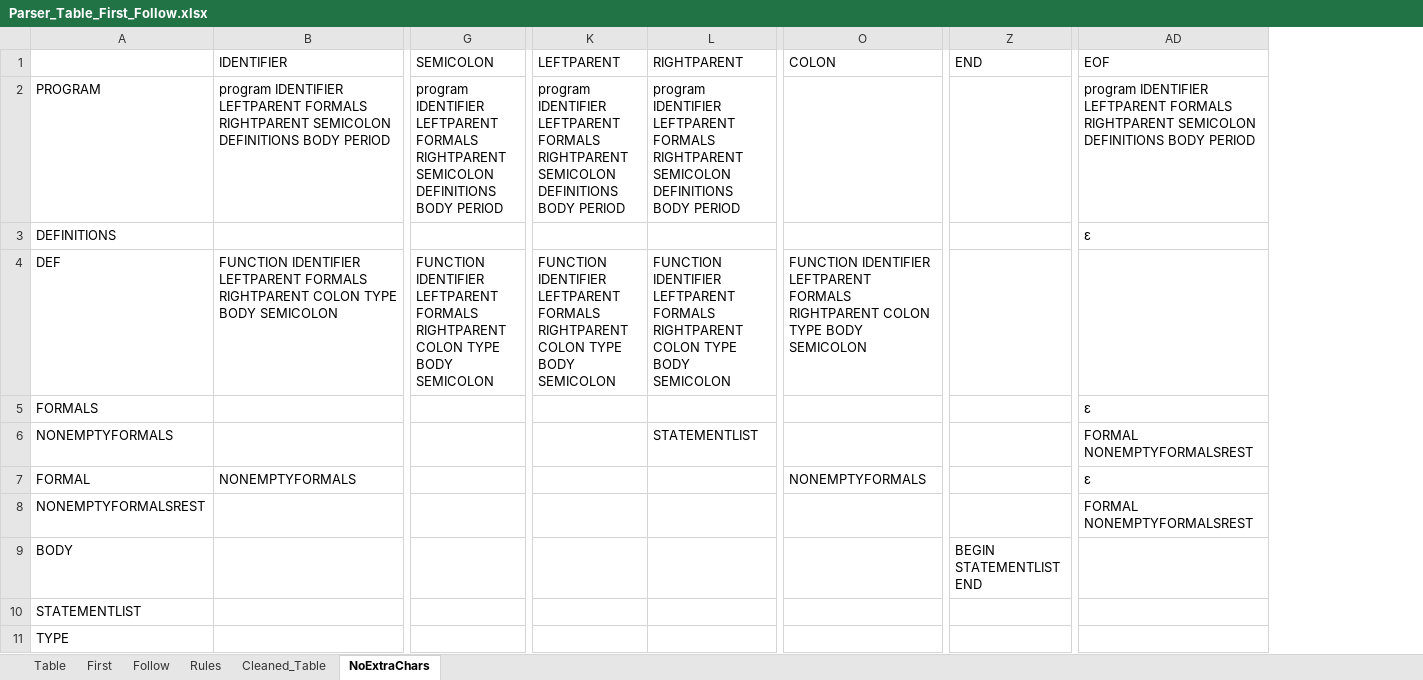
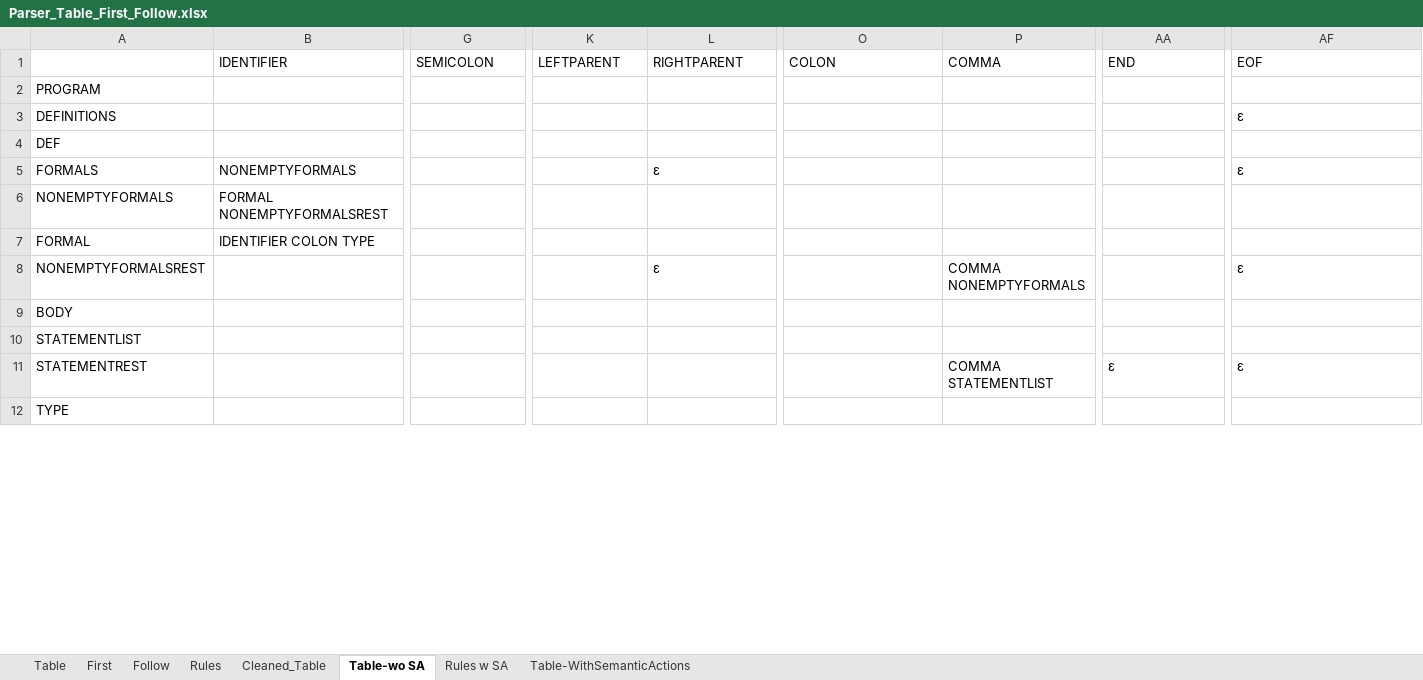
Before and after one commit to ryanholzapfel/FlairCompiler, an Excel workbook: doc/Parser_Table_First_Follow.xlsx, sheet Table-wo SA, drawn as a sheet; only a part is shown, gaps mark what is left out; values as stored, in another font and other column widths than the file's, no cell formats; charts and pictures not drawn; addresses are those after the commit; rows hold the shown columns only; the diff covers the shown part only; the diff names each change by its address in the sheet, - before the commit and + after, or states it on an @@ line.

Commit message:
Replace Parser_Table_First_Follow.xlsx

```diff
--- a/doc/Parser_Table_First_Follow.xlsx (sheet Table-wo SA)
+++ b/doc/Parser_Table_First_Follow.xlsx (sheet Table-wo SA)
-sheet tab: NoExtraChars
+sheet tab: Table-wo SA
+sheet tab: Rules w SA
+sheet tab: Table-WithSemanticActions
+column P (COMMA), row 8: COMMA NONEMPTYFORMALS
-B2 (IDENTIFIER): program IDENTIFIER LEFTPARENT FORMALS RIGHTPARENT SEMICOLON DEFINITIONS BODY PERIOD
+B2 (IDENTIFIER): (empty)
-G2 (SEMICOLON): program IDENTIFIER LEFTPARENT FORMALS RIGHTPARENT SEMICOLON DEFINITIONS BODY PERIOD
+G2 (SEMICOLON): (empty)
-K2 (LEFTPARENT): program IDENTIFIER LEFTPARENT FORMALS RIGHTPARENT SEMICOLON DEFINITIONS BODY PERIOD
+K2 (LEFTPARENT): (empty)
-L2 (RIGHTPARENT): program IDENTIFIER LEFTPARENT FORMALS RIGHTPARENT SEMICOLON DEFINITIONS BODY PERIOD
+L2 (RIGHTPARENT): (empty)
-AF2 (EOF): program IDENTIFIER LEFTPARENT FORMALS RIGHTPARENT SEMICOLON DEFINITIONS BODY PERIOD
+AF2 (EOF): (empty)
-B4 (IDENTIFIER): FUNCTION IDENTIFIER LEFTPARENT FORMALS RIGHTPARENT COLON TYPE BODY SEMICOLON
+B4 (IDENTIFIER): (empty)
-G4 (SEMICOLON): FUNCTION IDENTIFIER LEFTPARENT FORMALS RIGHTPARENT COLON TYPE BODY SEMICOLON
+G4 (SEMICOLON): (empty)
-K4 (LEFTPARENT): FUNCTION IDENTIFIER LEFTPARENT FORMALS RIGHTPARENT COLON TYPE BODY SEMICOLON
+K4 (LEFTPARENT): (empty)
-L4 (RIGHTPARENT): FUNCTION IDENTIFIER LEFTPARENT FORMALS RIGHTPARENT COLON TYPE BODY SEMICOLON
+L4 (RIGHTPARENT): (empty)
-O4 (COLON): FUNCTION IDENTIFIER LEFTPARENT FORMALS RIGHTPARENT COLON TYPE BODY SEMICOLON
+O4 (COLON): (empty)
-B5 (IDENTIFIER): (empty)
+B5 (IDENTIFIER): NONEMPTYFORMALS
-L5 (RIGHTPARENT): (empty)
+L5 (RIGHTPARENT): ε
-B6 (IDENTIFIER): (empty)
+B6 (IDENTIFIER): FORMAL NONEMPTYFORMALSREST
-L6 (RIGHTPARENT): STATEMENTLIST
+L6 (RIGHTPARENT): (empty)
-AF6 (EOF): FORMAL NONEMPTYFORMALSREST
+AF6 (EOF): (empty)
-B7 (IDENTIFIER): NONEMPTYFORMALS
+B7 (IDENTIFIER): IDENTIFIER COLON TYPE
-O7 (COLON): NONEMPTYFORMALS
+O7 (COLON): (empty)
-AF7 (EOF): ε
+AF7 (EOF): (empty)
-L8 (RIGHTPARENT): (empty)
+L8 (RIGHTPARENT): ε
-AF8 (EOF): FORMAL NONEMPTYFORMALSREST
+AF8 (EOF): ε
-AA9 (END): BEGIN STATEMENTLIST END
+AA9 (END): (empty)
+row 11: STATEMENTREST |  |  |  |  |  | COMMA STATEMENTLIST | ε | ε
```
Also changed, not shown: 1 added column and 114 edited cells elsewhere in this sheet, sheet First, sheet Follow, sheet Cleaned_Table, cell formats, charts or pictures.
